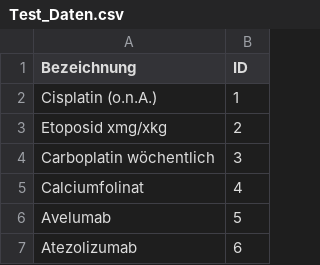
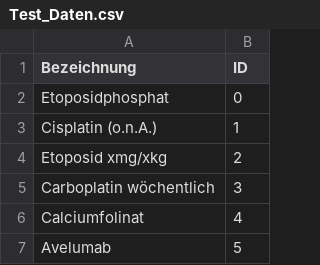
Before and after one commit to msauerberg/substance-finder, a CSV file: sample_data/Test_Daten.csv, drawn as a sheet; only a part is shown; the shorter side is filled out with more unchanged rows.

Commit message:
add substances

```diff
--- a/sample_data/Test_Daten.csv
+++ b/sample_data/Test_Daten.csv
@@ -1,2 +1,3 @@
 "Bezeichnung";"ID"
+"Etoposidphosphat";0
 "Cisplatin (o.n.A.)";1
```
